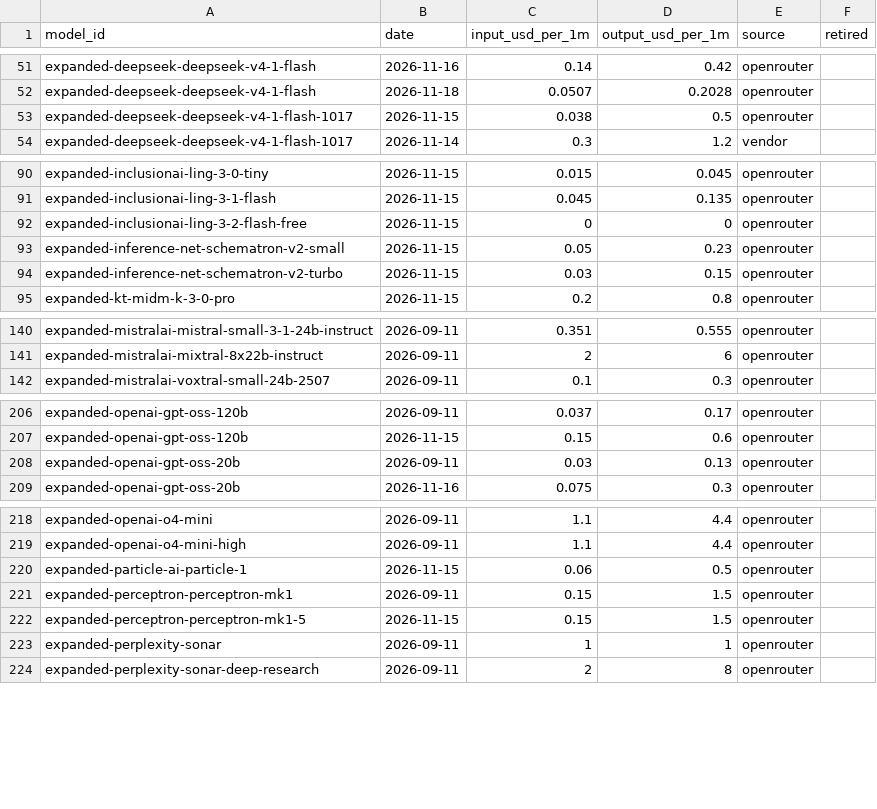
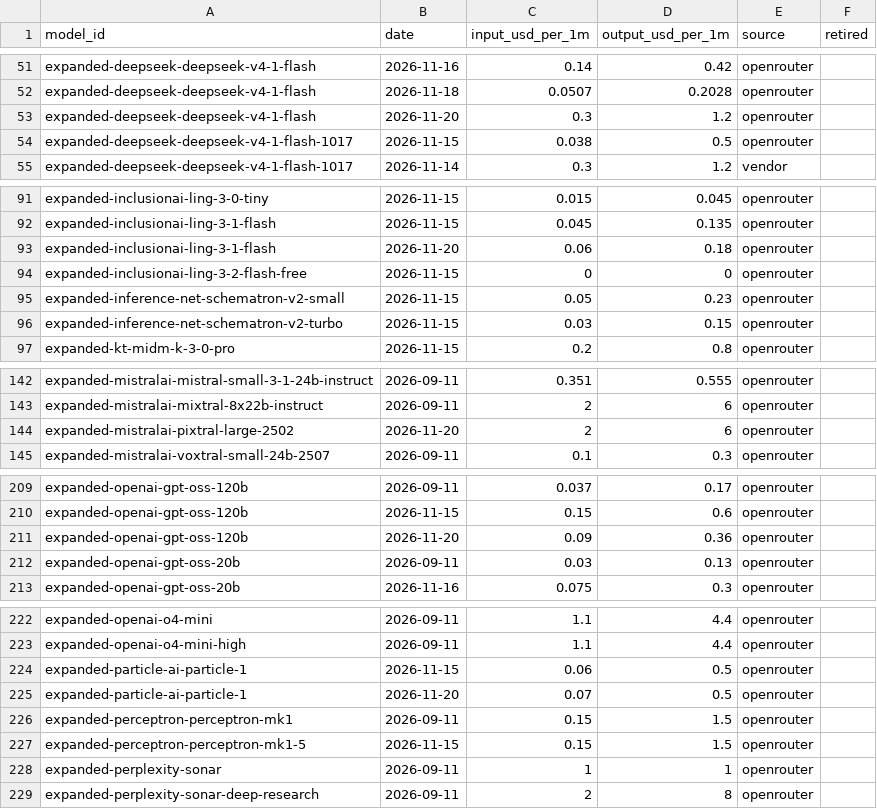
Before and after one commit to nikaquantcom-byte/ai-api-price-ledger, a CSV file: data/prices-over-time.csv, drawn as a sheet; only a part is shown, gaps mark what is left out; the diff covers the shown part only.

```diff
--- a/data/prices-over-time.csv
+++ b/data/prices-over-time.csv
@@ -52,2 +52,3 @@ expanded-deepseek-deepseek-v4-1-flash,2026-11-16,0.14,0.42,openrouter,
 expanded-deepseek-deepseek-v4-1-flash,2026-11-18,0.0507,0.2028,openrouter,
+expanded-deepseek-deepseek-v4-1-flash,2026-11-20,0.3,1.2,openrouter,
 expanded-deepseek-deepseek-v4-1-flash-1017,2026-11-15,0.038,0.5,openrouter,
@@ -91,2 +92,3 @@ expanded-inclusionai-ling-3-0-tiny,2026-11-15,0.015,0.045,openrouter,
 expanded-inclusionai-ling-3-1-flash,2026-11-15,0.045,0.135,openrouter,
+expanded-inclusionai-ling-3-1-flash,2026-11-20,0.06,0.18,openrouter,
 expanded-inclusionai-ling-3-2-flash-free,2026-11-15,0,0,openrouter,
@@ -141,2 +143,3 @@ expanded-mistralai-mistral-small-3-1-24b-instruct,2026-09-11,0.351,0.555,openrou
 expanded-mistralai-mixtral-8x22b-instruct,2026-09-11,2,6,openrouter,
+expanded-mistralai-pixtral-large-2502,2026-11-20,2,6,openrouter,
 expanded-mistralai-voxtral-small-24b-2507,2026-09-11,0.1,0.3,openrouter,
@@ -207,2 +210,3 @@ expanded-openai-gpt-oss-120b,2026-09-11,0.037,0.17,openrouter,
 expanded-openai-gpt-oss-120b,2026-11-15,0.15,0.6,openrouter,
+expanded-openai-gpt-oss-120b,2026-11-20,0.09,0.36,openrouter,
 expanded-openai-gpt-oss-20b,2026-09-11,0.03,0.13,openrouter,
@@ -220,2 +224,3 @@ expanded-openai-o4-mini-high,2026-09-11,1.1,4.4,openrouter,
 expanded-particle-ai-particle-1,2026-11-15,0.06,0.5,openrouter,
+expanded-particle-ai-particle-1,2026-11-20,0.07,0.5,openrouter,
 expanded-perceptron-perceptron-mk1,2026-09-11,0.15,1.5,openrouter,
```
Also changed, not shown: 1 added row elsewhere in this file, data/price-changes.csv, 3 other files.
